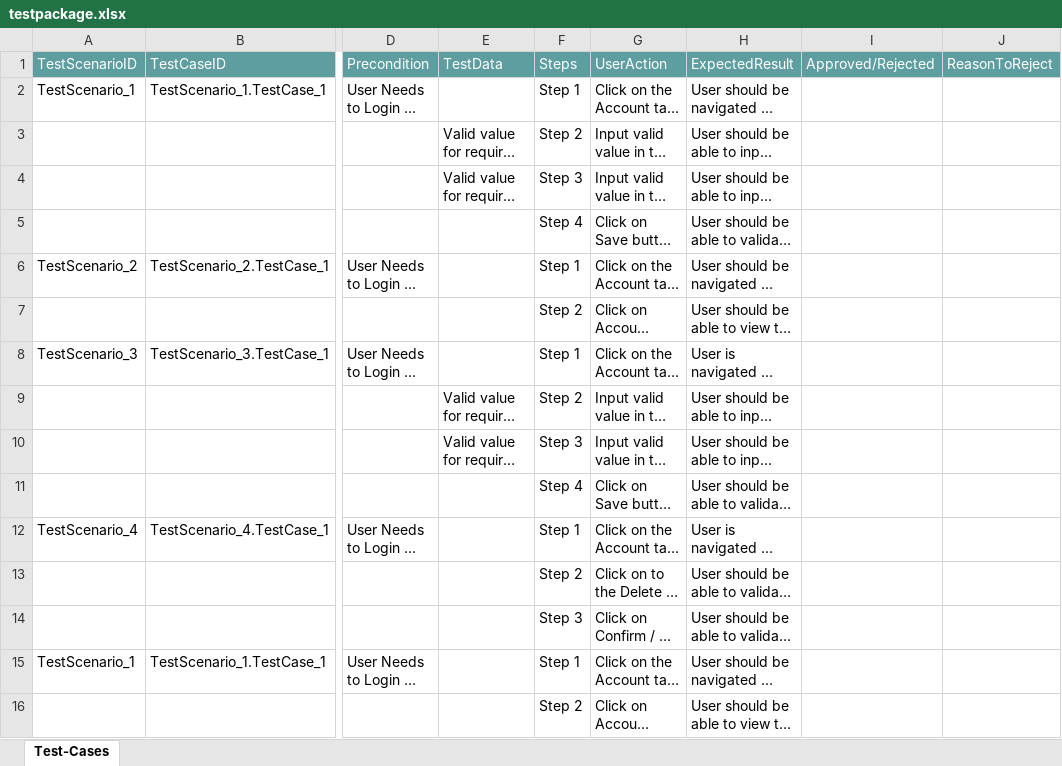
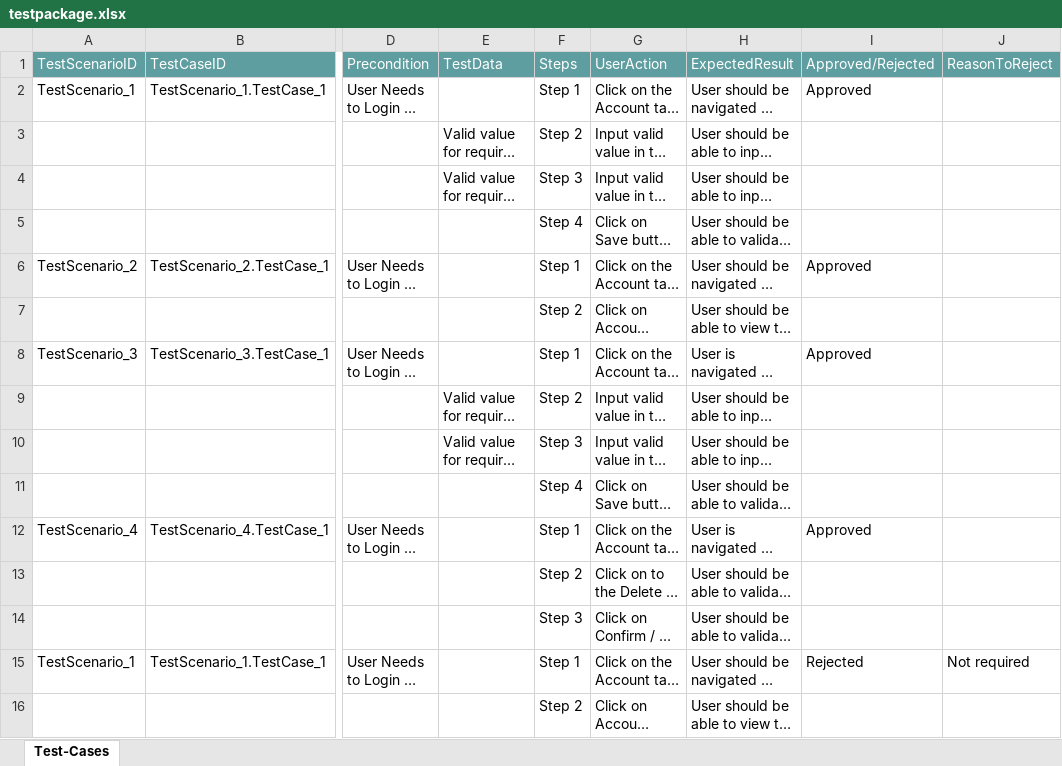
Before and after one commit to ShaikMohamedIrfan/SnapDummyDashboard, an Excel workbook: testpackage.xlsx, sheet Test-Cases, drawn as a sheet; only a part is shown, gaps mark what is left out; long unchanged cells end in …; values as stored, in another font and other column widths than the file's, no borders; table styles not drawn; the diff names each change by its address in the sheet, - before the commit and + after, or states it on an @@ line.

Commit message:
Add files via upload

```diff
--- a/testpackage.xlsx (sheet Test-Cases)
+++ b/testpackage.xlsx (sheet Test-Cases)
-I2 (Approved/Rejected): (empty)
+I2 (Approved/Rejected): Approved
-I6 (Approved/Rejected): (empty)
+I6 (Approved/Rejected): Approved
-I8 (Approved/Rejected): (empty)
+I8 (Approved/Rejected): Approved
-I12 (Approved/Rejected): (empty)
+I12 (Approved/Rejected): Approved
-I15 (Approved/Rejected): (empty)
+I15 (Approved/Rejected): Rejected
-J15 (ReasonToReject): (empty)
+J15 (ReasonToReject): Not required
```
